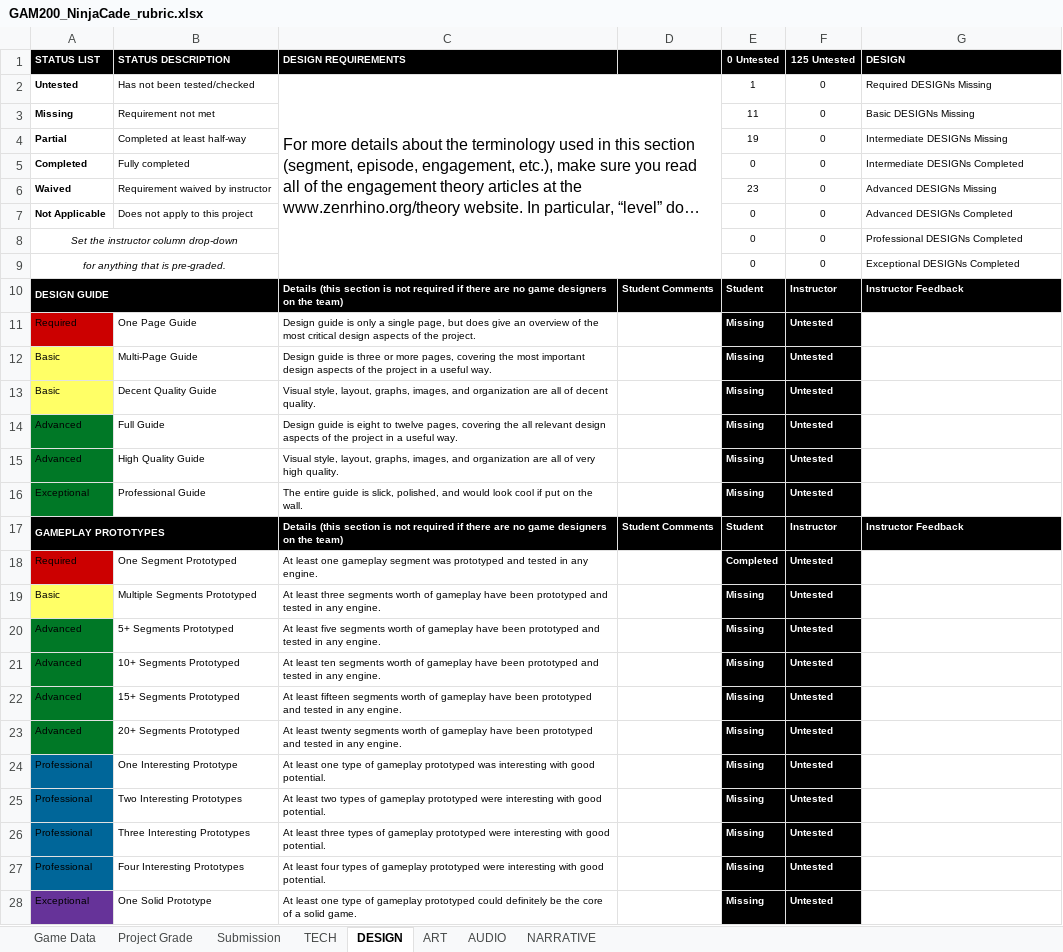
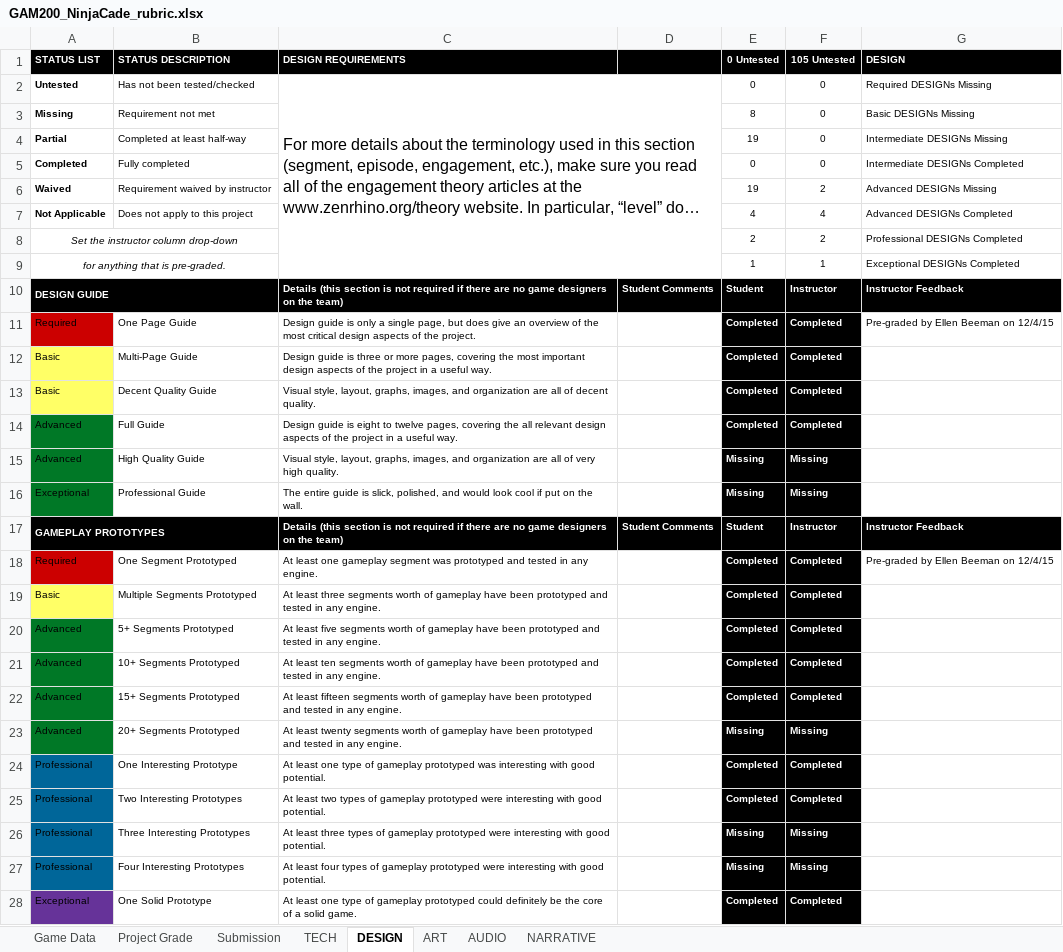
Before and after one commit to JiangdiGou/swole_team_6, an Excel workbook: Shared Files/Rubric_Extended/GAM200_NinjaCade_rubric.xlsx, sheet DESIGN, drawn as a sheet; only a part is shown; long unchanged cells end in …; values as stored, in another font and other column widths than the file's, no borders; conditional formats not drawn; the diff covers the shown part only; the diff names each change by its address in the sheet, - before the commit and + after, or states it on an @@ line.

```diff
--- a/Shared Files/Rubric_Extended/GAM200_NinjaCade_rubric.xlsx (sheet DESIGN)
+++ b/Shared Files/Rubric_Extended/GAM200_NinjaCade_rubric.xlsx (sheet DESIGN)
-F1: 125 Untested
+F1: 105 Untested
-E2 (0 Untested): 1
+E2 (0 Untested): 0
-E3 (0 Untested): 11
+E3 (0 Untested): 8
-E6 (0 Untested): 23
+E6 (0 Untested): 19
-F6 (105 Untested): 0
+F6 (105 Untested): 2
-E7 (0 Untested): 0
+E7 (0 Untested): 4
-F7 (105 Untested): 0
+F7 (105 Untested): 4
-E8 (0 Untested): 0
+E8 (0 Untested): 2
-F8 (105 Untested): 0
+F8 (105 Untested): 2
-E9 (0 Untested): 0
+E9 (0 Untested): 1
-F9 (105 Untested): 0
+F9 (105 Untested): 1
-E11:E14 (0 Untested): Missing
+E11:E14 (0 Untested): Completed
-F11:F14 (105 Untested): Untested
+F11:F14 (105 Untested): Completed
-G11 (DESIGN): (empty)
+G11 (DESIGN): Pre-graded by Ellen Beeman on 12/4/15
-F15:F16 (105 Untested): Untested
+F15:F16 (105 Untested): Missing
-F18:F22 (105 Untested): Untested
+F18:F22 (105 Untested): Completed
-G18 (DESIGN): (empty)
+G18 (DESIGN): Pre-graded by Ellen Beeman on 12/4/15
-E19:E22 (0 Untested): Missing
+E19:E22 (0 Untested): Completed
-F23 (105 Untested): Untested
+F23 (105 Untested): Missing
-E24:E25 (0 Untested): Missing
+E24:E25 (0 Untested): Completed
-F24:F25 (105 Untested): Untested
+F24:F25 (105 Untested): Completed
-F26:F27 (105 Untested): Untested
+F26:F27 (105 Untested): Missing
-E28 (0 Untested): Missing
+E28 (0 Untested): Completed
-F28 (105 Untested): Untested
+F28 (105 Untested): Completed
```
Also changed, not shown: 3 edited cells elsewhere in this sheet, sheet Project Grade, sheet TECH, sheet NARRATIVE, sheet AUDIO, sheet ART, 7 other files.
